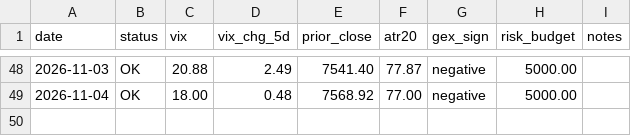
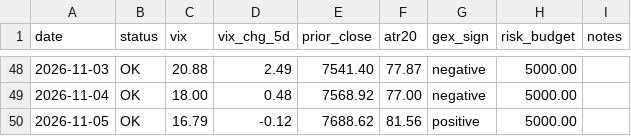
Before and after one commit to alwahedi-netizen/spx-0DTE-v1, a CSV file: data/paper/day.csv, drawn as a sheet; only a part is shown, gaps mark what is left out.

```diff
--- a/data/paper/day.csv
+++ b/data/paper/day.csv
@@ -49 +49,2 @@ date,status,vix,vix_chg_5d,prior_close,atr20,gex_sign,risk_budget,notes
 2026-11-04,OK,18.00,0.48,7568.92,77.00,negative,5000.00,
+2026-11-05,OK,16.79,-0.12,7688.62,81.56,positive,5000.00,
```
Also changed, not shown: 2 other files.
